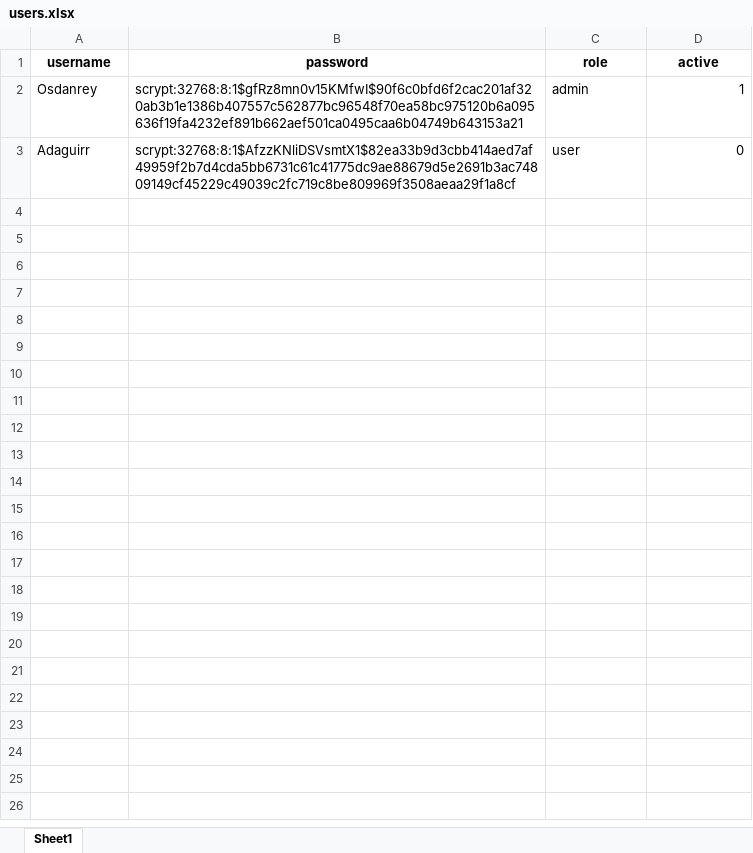
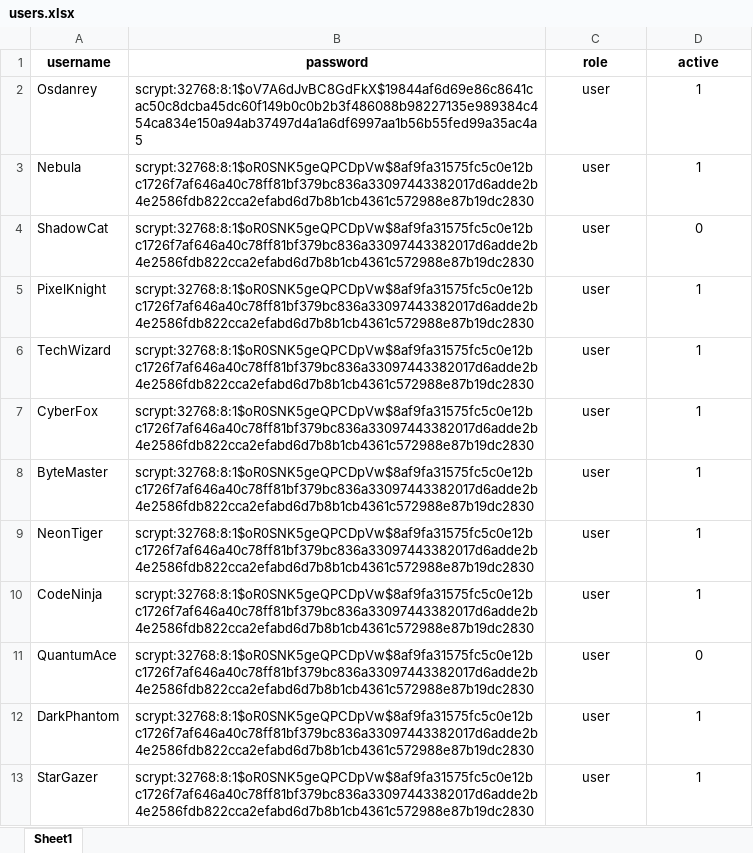
Before and after one commit to ITM-OscarReyes/TechMarket, an Excel workbook: data/users.xlsx, sheet Sheet1, drawn as a sheet; values as stored, in another font and other column widths than the file's, no borders; addresses are those after the commit; the diff names each change by its address in the sheet, - before the commit and + after, or states it on an @@ line.

```diff
--- a/data/users.xlsx (sheet Sheet1)
+++ b/data/users.xlsx (sheet Sheet1)
-B2 (password): scrypt:32768:8:1$gfRz8mn0v15KMfwI$90f6c0bfd6f2cac201af320ab3b1e1386b407557c562877bc96548f70ea58bc975120b6a095636f19fa4232ef891b662aef501ca0495caa6b04749b643153a21
+B2 (password): scrypt:32768:8:1$oV7A6dJvBC8GdFkX$19844af6d69e86c8641cac50c8dcba45dc60f149b0c0b2b3f486088b98227135e989384c454ca834e150a94ab37497d4a1a6df6997aa1b56b55fed99a35ac4a5
-C2 (role): admin
+C2 (role): user
-C2 alignment: left
+C2 alignment: center
-D2 alignment: right
+D2 alignment: center
+row 3: Nebula | scrypt:32768:8:1$oR0SNK5geQPCDpVw$8af9fa31575fc5c0e12bc1726f7af646a40c78ff81bf379bc836a33097443382017d6adde2b4e2586fdb822cca2efabd6d7b8b1cb4361c572988e87b19dc2830 | user | 1
+row 4: ShadowCat | scrypt:32768:8:1$oR0SNK5geQPCDpVw$8af9fa31575fc5c0e12bc1726f7af646a40c78ff81bf379bc836a33097443382017d6adde2b4e2586fdb822cca2efabd6d7b8b1cb4361c572988e87b19dc2830 | user | 0
+row 5: PixelKnight | scrypt:32768:8:1$oR0SNK5geQPCDpVw$8af9fa31575fc5c0e12bc1726f7af646a40c78ff81bf379bc836a33097443382017d6adde2b4e2586fdb822cca2efabd6d7b8b1cb4361c572988e87b19dc2830 | user | 1
+row 6: TechWizard | scrypt:32768:8:1$oR0SNK5geQPCDpVw$8af9fa31575fc5c0e12bc1726f7af646a40c78ff81bf379bc836a33097443382017d6adde2b4e2586fdb822cca2efabd6d7b8b1cb4361c572988e87b19dc2830 | user | 1
+row 7: CyberFox | scrypt:32768:8:1$oR0SNK5geQPCDpVw$8af9fa31575fc5c0e12bc1726f7af646a40c78ff81bf379bc836a33097443382017d6adde2b4e2586fdb822cca2efabd6d7b8b1cb4361c572988e87b19dc2830 | user | 1
+row 8: ByteMaster | scrypt:32768:8:1$oR0SNK5geQPCDpVw$8af9fa31575fc5c0e12bc1726f7af646a40c78ff81bf379bc836a33097443382017d6adde2b4e2586fdb822cca2efabd6d7b8b1cb4361c572988e87b19dc2830 | user | 1
+row 9: NeonTiger | scrypt:32768:8:1$oR0SNK5geQPCDpVw$8af9fa31575fc5c0e12bc1726f7af646a40c78ff81bf379bc836a33097443382017d6adde2b4e2586fdb822cca2efabd6d7b8b1cb4361c572988e87b19dc2830 | user | 1
+row 10: CodeNinja | scrypt:32768:8:1$oR0SNK5geQPCDpVw$8af9fa31575fc5c0e12bc1726f7af646a40c78ff81bf379bc836a33097443382017d6adde2b4e2586fdb822cca2efabd6d7b8b1cb4361c572988e87b19dc2830 | user | 1
-A11 (username): Adaguirr
+A11 (username): QuantumAce
-B11 (password): scrypt:32768:8:1$AfzzKNliDSVsmtX1$82ea33b9d3cbb414aed7af49959f2b7d4cda5bb6731c61c41775dc9ae88679d5e2691b3ac74809149cf45229c49039c2fc719c8be809969f3508aeaa29f1a8cf
+B11 (password): scrypt:32768:8:1$oR0SNK5geQPCDpVw$8af9fa31575fc5c0e12bc1726f7af646a40c78ff81bf379bc836a33097443382017d6adde2b4e2586fdb822cca2efabd6d7b8b1cb4361c572988e87b19dc2830
-C11 alignment: left
+C11 alignment: center
-D11 alignment: right
+D11 alignment: center
+row 12: DarkPhantom | scrypt:32768:8:1$oR0SNK5geQPCDpVw$8af9fa31575fc5c0e12bc1726f7af646a40c78ff81bf379bc836a33097443382017d6adde2b4e2586fdb822cca2efabd6d7b8b1cb4361c572988e87b19dc2830 | user | 1
+row 13: StarGazer | scrypt:32768:8:1$oR0SNK5geQPCDpVw$8af9fa31575fc5c0e12bc1726f7af646a40c78ff81bf379bc836a33097443382017d6adde2b4e2586fdb822cca2efabd6d7b8b1cb4361c572988e87b19dc2830 | user | 1
```
Also changed, not shown: data/products.xlsx, 1 other file.
